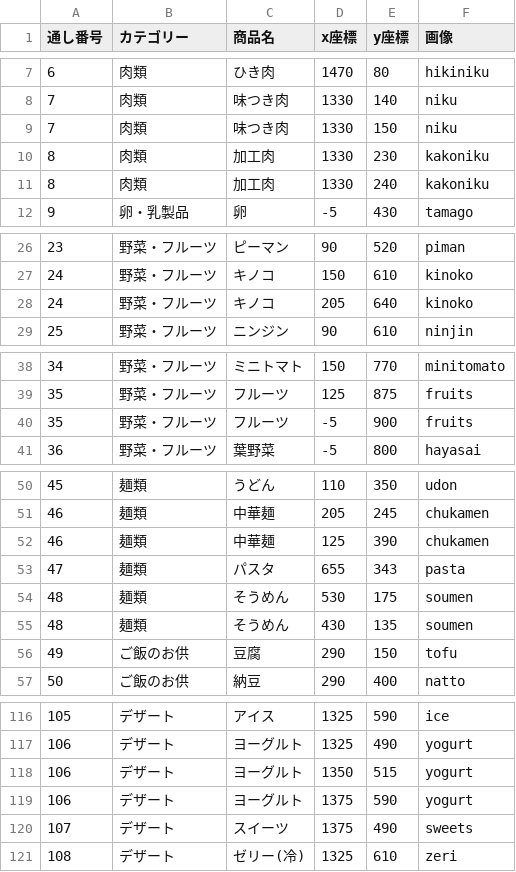
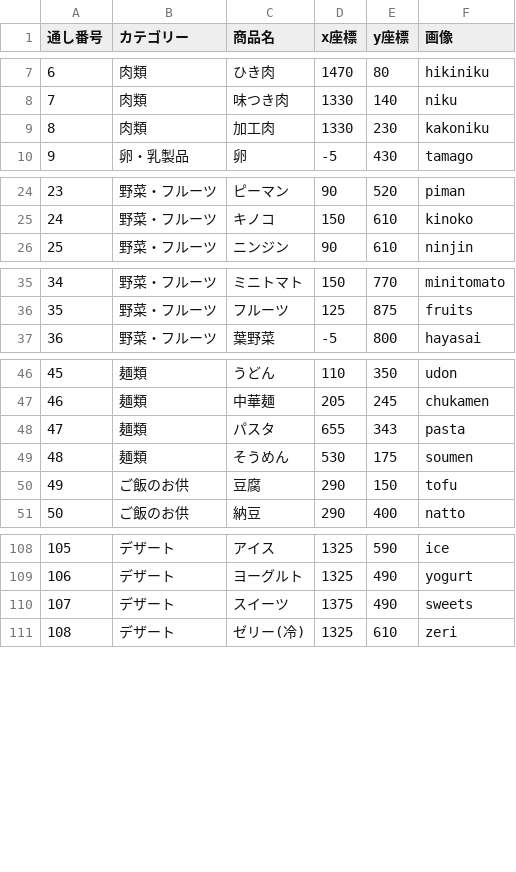
Before and after one commit to enpitut2023/MarketMap_front, a CSV file: public/data.csv, drawn as a sheet; only a part is shown, gaps mark what is left out; the diff covers the shown part only.

```diff
--- a/public/data.csv
+++ b/public/data.csv
@@ -8,5 +8,3 @@
 7,肉類,味つき肉,1330,140,niku
-7,肉類,味つき肉,1330,150,niku
 8,肉類,加工肉,1330,230,kakoniku
-8,肉類,加工肉,1330,240,kakoniku
 9,卵・乳製品,卵,-5,430,tamago
@@ -27,3 +25,2 @@
 24,野菜・フルーツ,キノコ,150,610,kinoko
-24,野菜・フルーツ,キノコ,205,640,kinoko
 25,野菜・フルーツ,ニンジン,90,610,ninjin
@@ -39,3 +36,2 @@
 35,野菜・フルーツ,フルーツ,125,875,fruits
-35,野菜・フルーツ,フルーツ,-5,900,fruits
 36,野菜・フルーツ,葉野菜,-5,800,hayasai
@@ -51,6 +47,4 @@
 46,麺類,中華麺,205,245,chukamen
-46,麺類,中華麺,125,390,chukamen
 47,麺類,パスタ,655,343,pasta
 48,麺類,そうめん,530,175,soumen
-48,麺類,そうめん,430,135,soumen
 49,ご飯のお供,豆腐,290,150,tofu
@@ -117,4 +109,2 @@
 106,デザート,ヨーグルト,1325,490,yogurt
-106,デザート,ヨーグルト,1350,515,yogurt
-106,デザート,ヨーグルト,1375,590,yogurt
 107,デザート,スイーツ,1375,490,sweets
```
Also changed, not shown: 2 removed rows elsewhere in this file, 1 other file.
